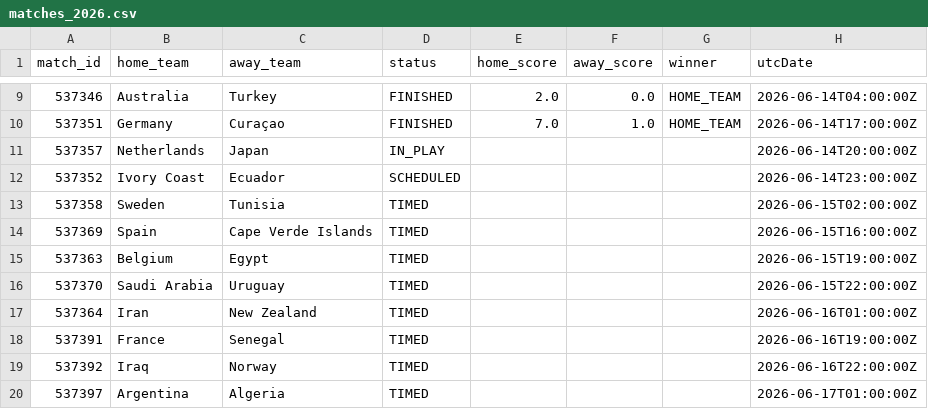
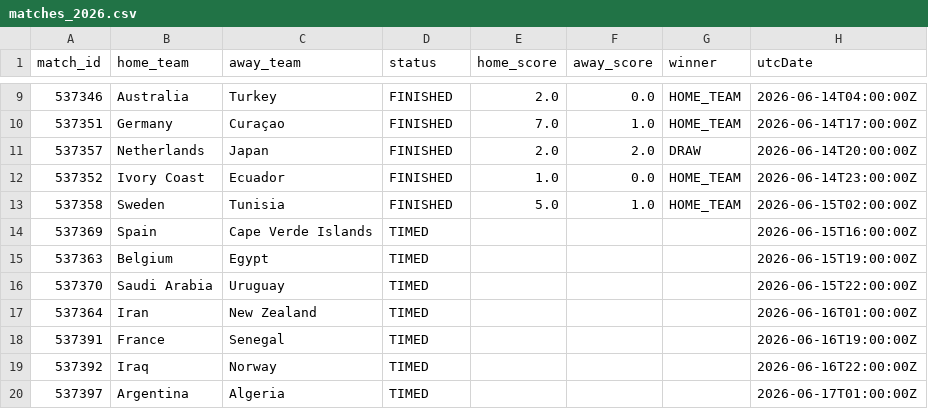
Before and after one commit to michaelsimmo11/WorldCupSweepstake, a CSV file: data/matches_2026.csv, drawn as a sheet; only a part is shown, gaps mark what is left out.

```diff
--- a/data/matches_2026.csv
+++ b/data/matches_2026.csv
@@ -10,5 +10,5 @@ match_id,home_team,away_team,status,home_score,away_score,winner,utcDate
 537351,Germany,Curaçao,FINISHED,7.0,1.0,HOME_TEAM,2026-06-14T17:00:00Z
-537357,Netherlands,Japan,IN_PLAY,,,,2026-06-14T20:00:00Z
-537352,Ivory Coast,Ecuador,SCHEDULED,,,,2026-06-14T23:00:00Z
-537358,Sweden,Tunisia,TIMED,,,,2026-06-15T02:00:00Z
+537357,Netherlands,Japan,FINISHED,2.0,2.0,DRAW,2026-06-14T20:00:00Z
+537352,Ivory Coast,Ecuador,FINISHED,1.0,0.0,HOME_TEAM,2026-06-14T23:00:00Z
+537358,Sweden,Tunisia,FINISHED,5.0,1.0,HOME_TEAM,2026-06-15T02:00:00Z
 537369,Spain,Cape Verde Islands,TIMED,,,,2026-06-15T16:00:00Z
```
Also changed, not shown: data/team_stats_2026.csv, 1 other file.
